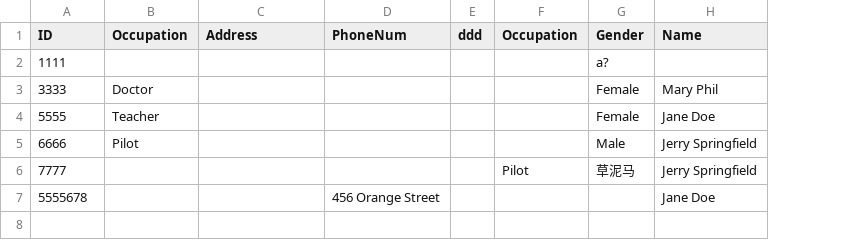
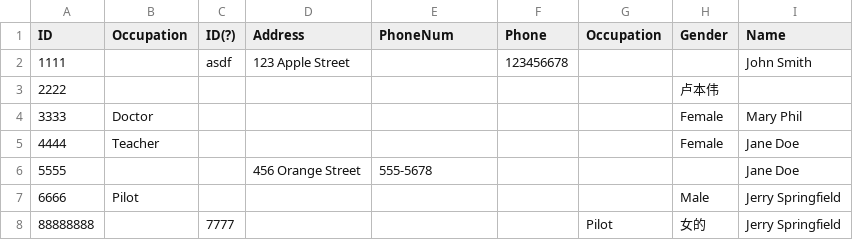
Before and after one commit to BiatBang/FileMerger, a CSV file: src/combined.csv, drawn as a sheet; removed rows and columns are numbered as before the commit, all else as after; the diff names each change by its address in the sheet, - before the commit and + after, or states it on an @@ line.

```diff
--- a/src/combined.csv
+++ b/src/combined.csv
+column C (ID(?)), row 2: asdf; row 8: 7777
-column E (ddd), empty
+column F (Phone), row 2: 123456678
-D2 (Address): (empty)
+D2 (Address): 123 Apple Street
-H2 (Gender): a?
+H2 (Gender): (empty)
-I2 (Name): (empty)
+I2 (Name): John Smith
+row 3: 2222 |  |  |  |  |  |  | 卢本伟
+row 5: 4444 | Teacher |  |  |  |  |  | Female | Jane Doe
-B6 (Occupation): Teacher
+B6 (Occupation): (empty)
-D6 (Address): (empty)
+D6 (Address): 456 Orange Street
-E6 (PhoneNum): (empty)
+E6 (PhoneNum): 555-5678
-H6 (Gender): Female
+H6 (Gender): (empty)
-A8 (ID): 7777
+A8 (ID): 88888888
-H8 (Gender): 草泥马
+H8 (Gender): 女的
-row 7: 5555678 |  |  | 456 Orange Street |  |  |  | Jane Doe
```
Also changed, not shown: 21 other files.
